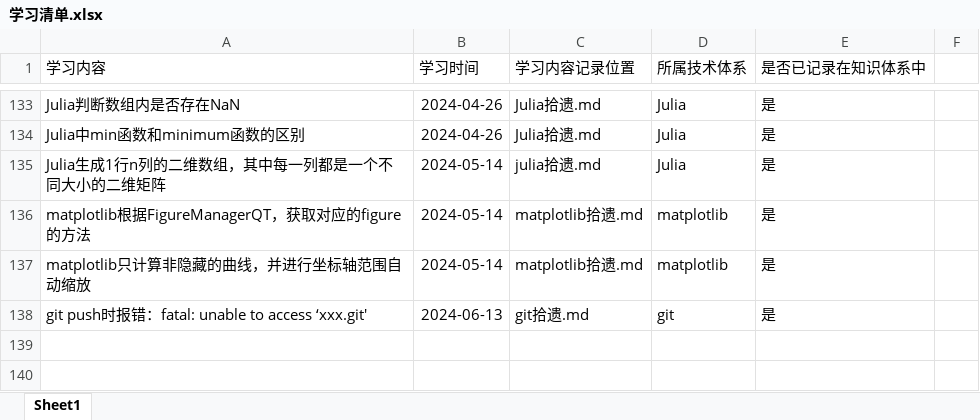
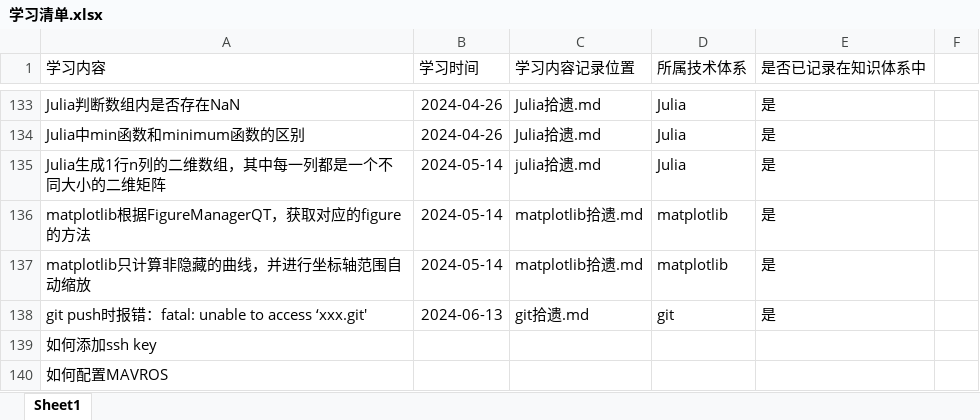
Before and after one commit to ymcfy/knowlege_system, an Excel workbook: 学习清单.xlsx, sheet Sheet1, drawn as a sheet; only a part is shown, gaps mark what is left out; values as stored, in another font and other column widths than the file's, no borders; the diff names each change by its address in the sheet, - before the commit and + after, or states it on an @@ line.

```diff
--- a/学习清单.xlsx (sheet Sheet1)
+++ b/学习清单.xlsx (sheet Sheet1)
+row 139: 如何添加ssh key
+row 140: 如何配置MAVROS
```
Also changed, not shown: 31 other files.
